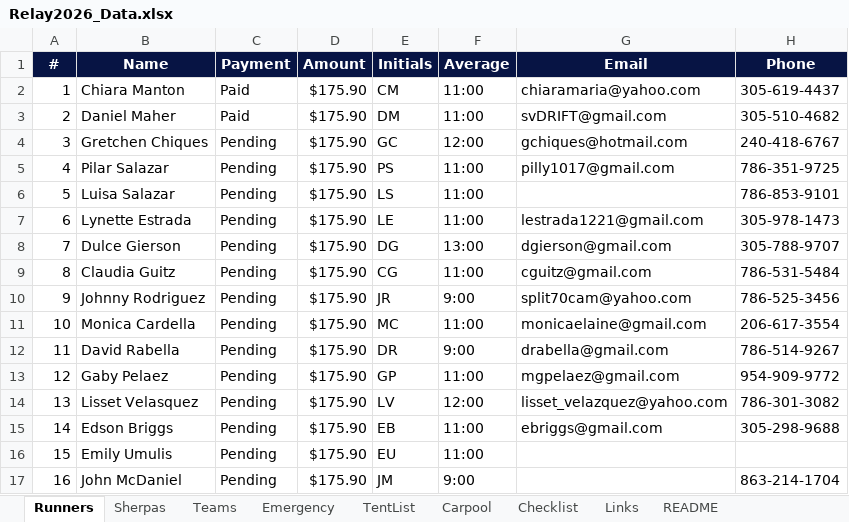
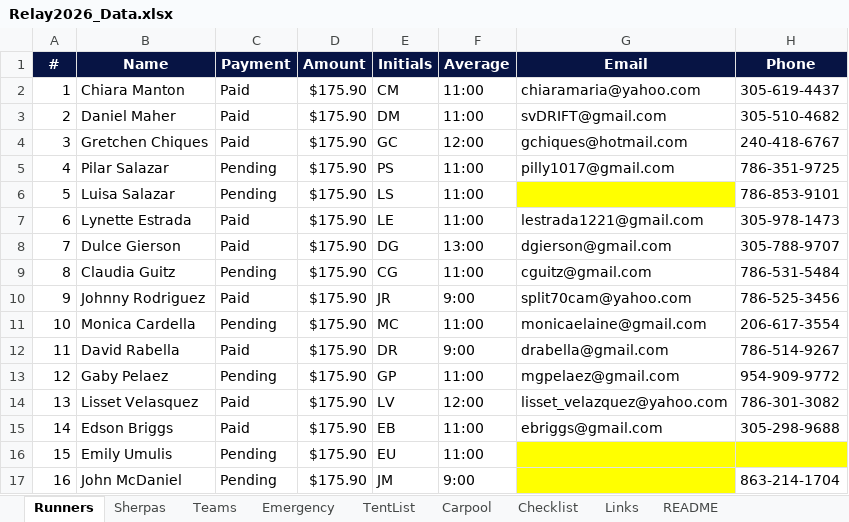
Before and after one commit to ChiaraMaria6/Relay2026, an Excel workbook: Relay2026_Data.xlsx, sheet Runners, drawn as a sheet; values as stored, in another font and other column widths than the file's, no borders; conditional formats not drawn; the diff names each change by its address in the sheet, - before the commit and + after, or states it on an @@ line.

```diff
--- a/Relay2026_Data.xlsx (sheet Runners)
+++ b/Relay2026_Data.xlsx (sheet Runners)
-C4 (Payment): Pending
+C4 (Payment): Paid
-G6 fill: none
+G6 fill: #FFFF00
-C7:C8 (Payment): Pending
+C7:C8 (Payment): Paid
-C10 (Payment): Pending
+C10 (Payment): Paid
-C12 (Payment): Pending
+C12 (Payment): Paid
-C14:C15 (Payment): Pending
+C14:C15 (Payment): Paid
-G16:H16 fill: none
+G16:H16 fill: #FFFF00
-G17 fill: none
+G17 fill: #FFFF00
```
Also changed, not shown: sheet Emergency, sheet Sherpas, sheet Carpool, sheet TentList, 3 other files.
